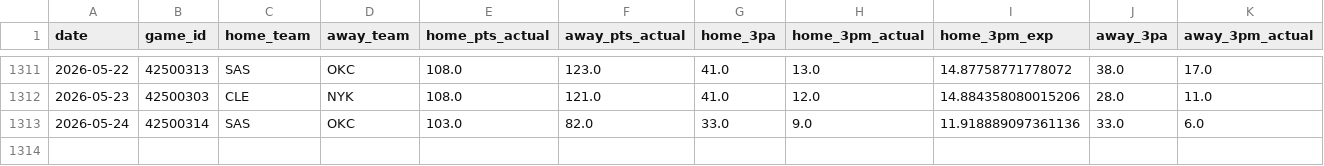
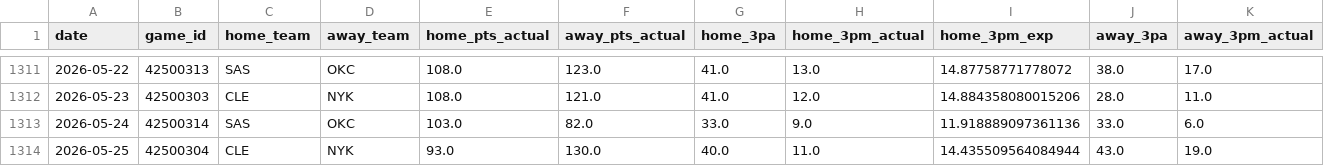
Before and after one commit to entropyisrude/nba-luck-adjustment, a CSV file: data/adjusted_games.csv, drawn as a sheet; only a part is shown, gaps mark what is left out; rows hold the shown columns only; the diff names each change by its address in the sheet, - before the commit and + after, or states it on an @@ line.

```diff
--- a/data/adjusted_games.csv
+++ b/data/adjusted_games.csv
+row 1314: 2026-05-25 | 42500304 | CLE | NYK | 93.0 | 130.0 | 40.0 | 11.0 | 14.435509564084944 | 43.0 | 19.0
```
Also changed, not shown: data/player_state.csv, data/player_state_playoffs.csv, 10 other files.
